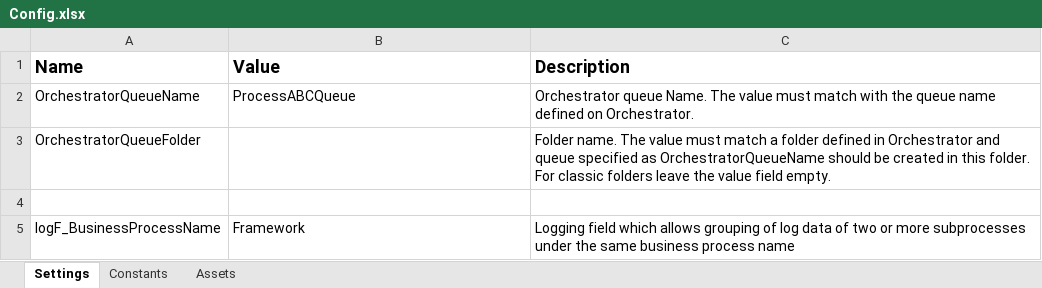
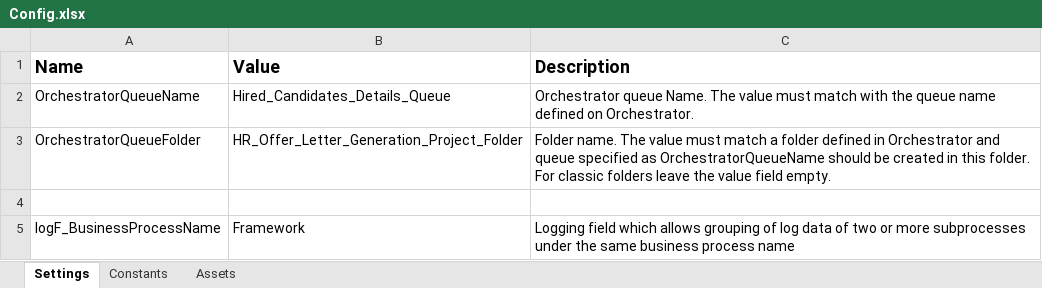
Before and after one commit to ZentoManish/Dispatcher-HR_Offer_Letter_Generation_New_Repo, an Excel workbook: Data/Config.xlsx, sheet Settings, drawn as a sheet; values as stored, in another font and other column widths than the file's, no borders; the diff names each change by its address in the sheet, - before the commit and + after, or states it on an @@ line.

Commit message:
Added: Orchestrator Folder and Queue Name to the Config File

```diff
--- a/Data/Config.xlsx (sheet Settings)
+++ b/Data/Config.xlsx (sheet Settings)
-B2 (Value): ProcessABCQueue
+B2 (Value): Hired_Candidates_Details_Queue
-B3 (Value): (empty)
+B3 (Value): HR_Offer_Letter_Generation_Project_Folder
```
